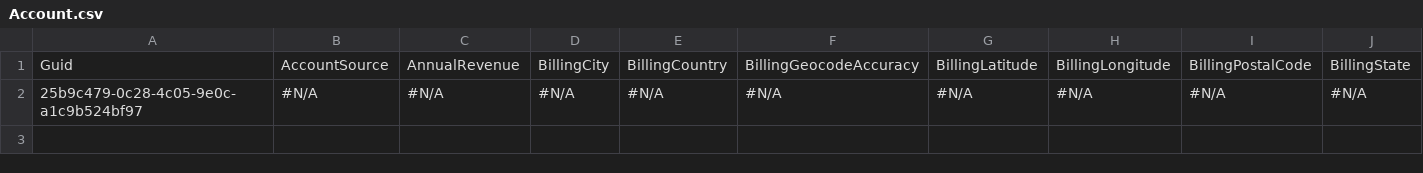
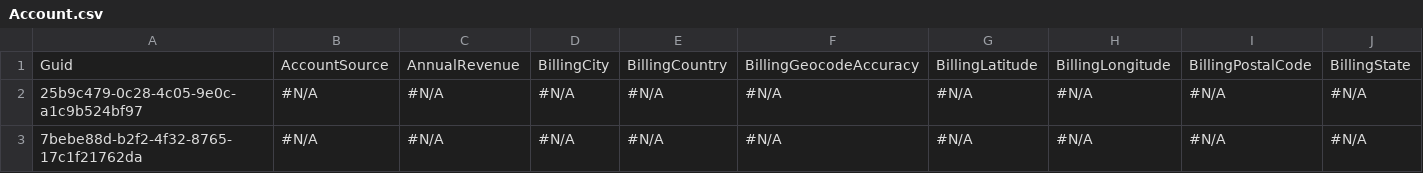
Before and after one commit to mmalanowski-vcs/testcheckout, a CSV file: Account.csv, drawn as a sheet; only a part is shown; rows hold the shown columns only; the diff names each change by its address in the sheet, - before the commit and + after, or states it on an @@ line.

```diff
--- a/Account.csv
+++ b/Account.csv
+row 3: 7bebe88d-b2f2-4f32-8765-17c1f21762da | #N/A | #N/A | #N/A | #N/A | #N/A | #N/A | #N/A | #N/A | #N/A
```
